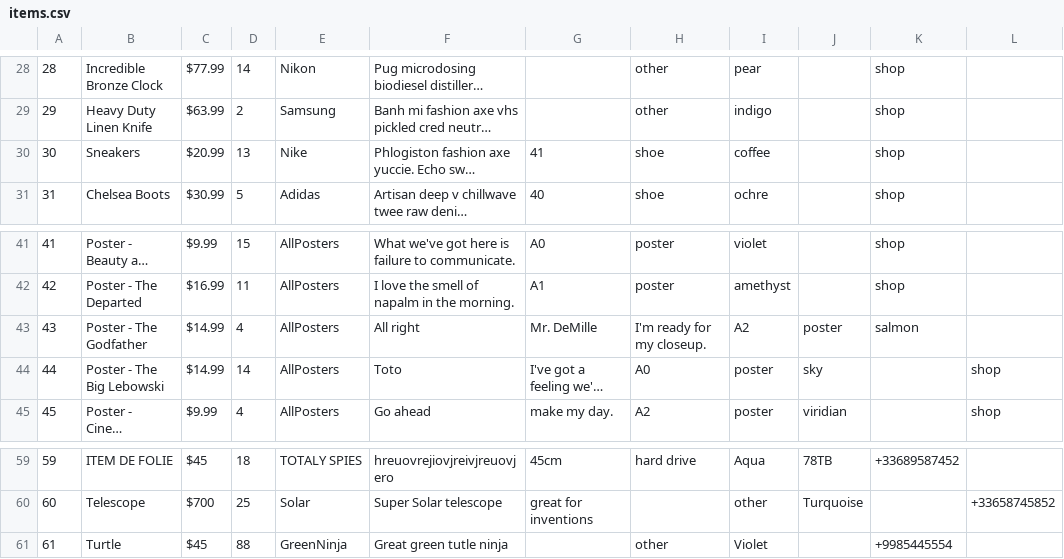
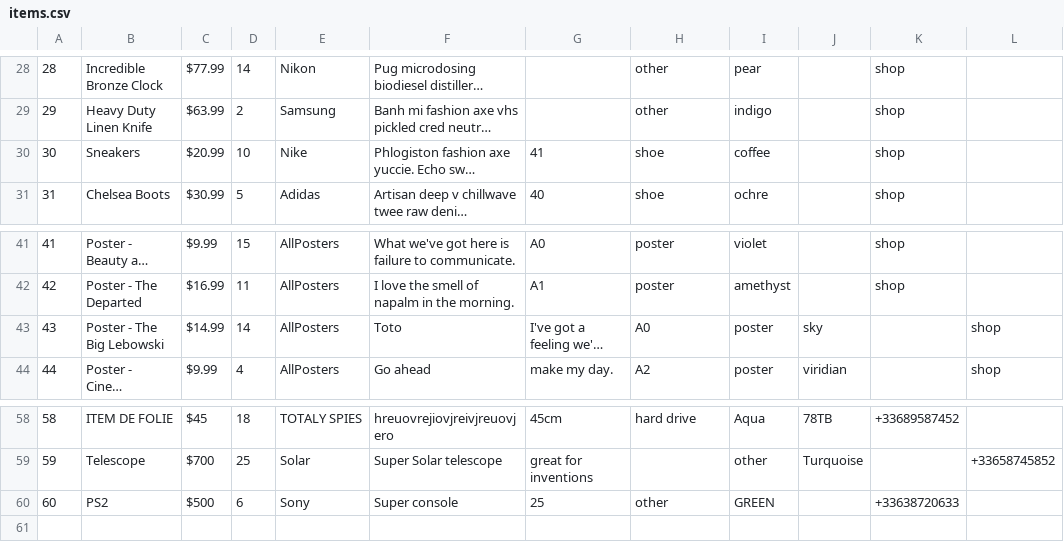
Before and after one commit to NoahAncolie/The_CLI_SHOP-, a CSV file: db/items.csv, drawn as a sheet; only a part is shown, gaps mark what is left out; long unchanged cells end in …; removed rows and columns are numbered as before the commit, all else as after; the diff names each change by its address in the sheet, - before the commit and + after, or states it on an @@ line.

```diff
--- a/db/items.csv
+++ b/db/items.csv
-D30: 13
+D30: 10
-row 43: 43 | Poster - The Godfather | $14.99 | 4 | AllPosters | All right | Mr. DeMille | I'm ready for my closeup. | A2 | poster | salmon
@@ column A renumbered between rows 43 and 59 @@
-row 61: 61 | Turtle | $45 | 88 | GreenNinja | Great green tutle ninja |  | other | Violet |  | +9985445554
+row 60: 60 | PS2 | $500 | 6 | Sony | Super console | 25 | other | GREEN |  | +33638720633
```
Also changed, not shown: 7 other files.
